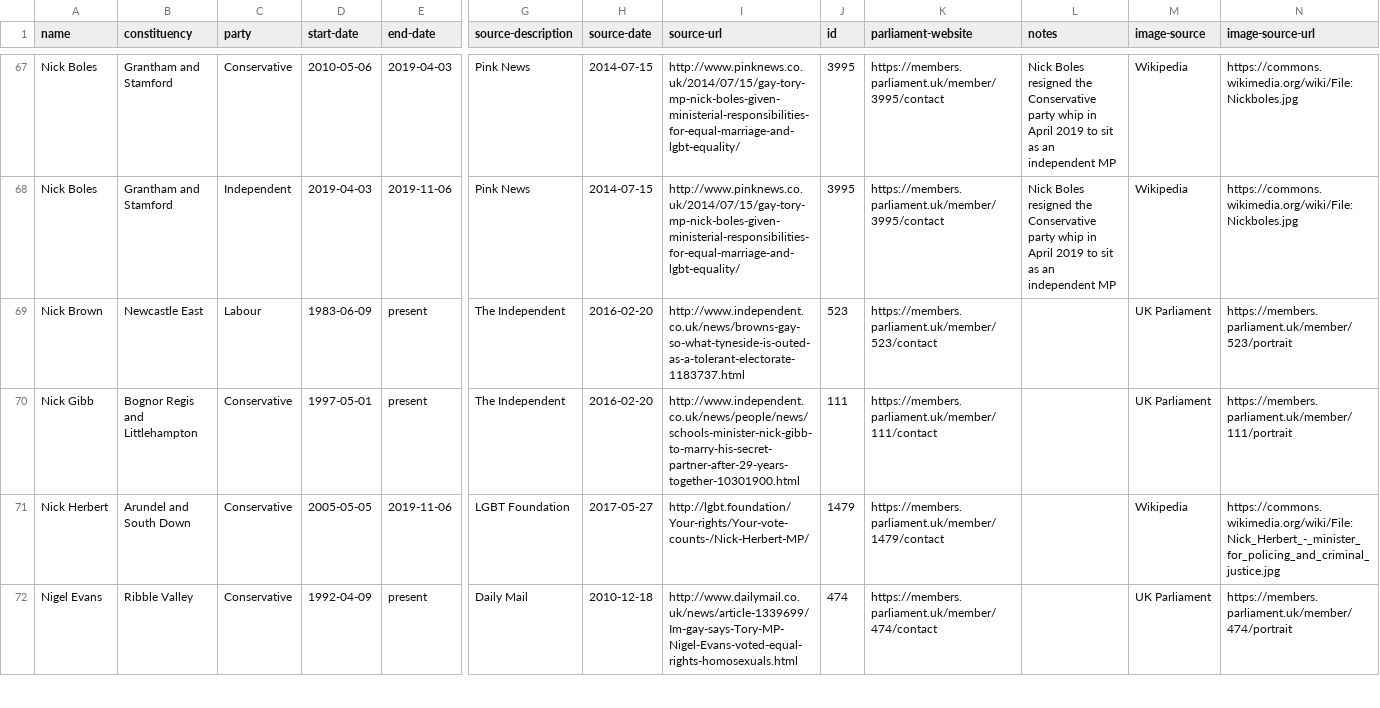
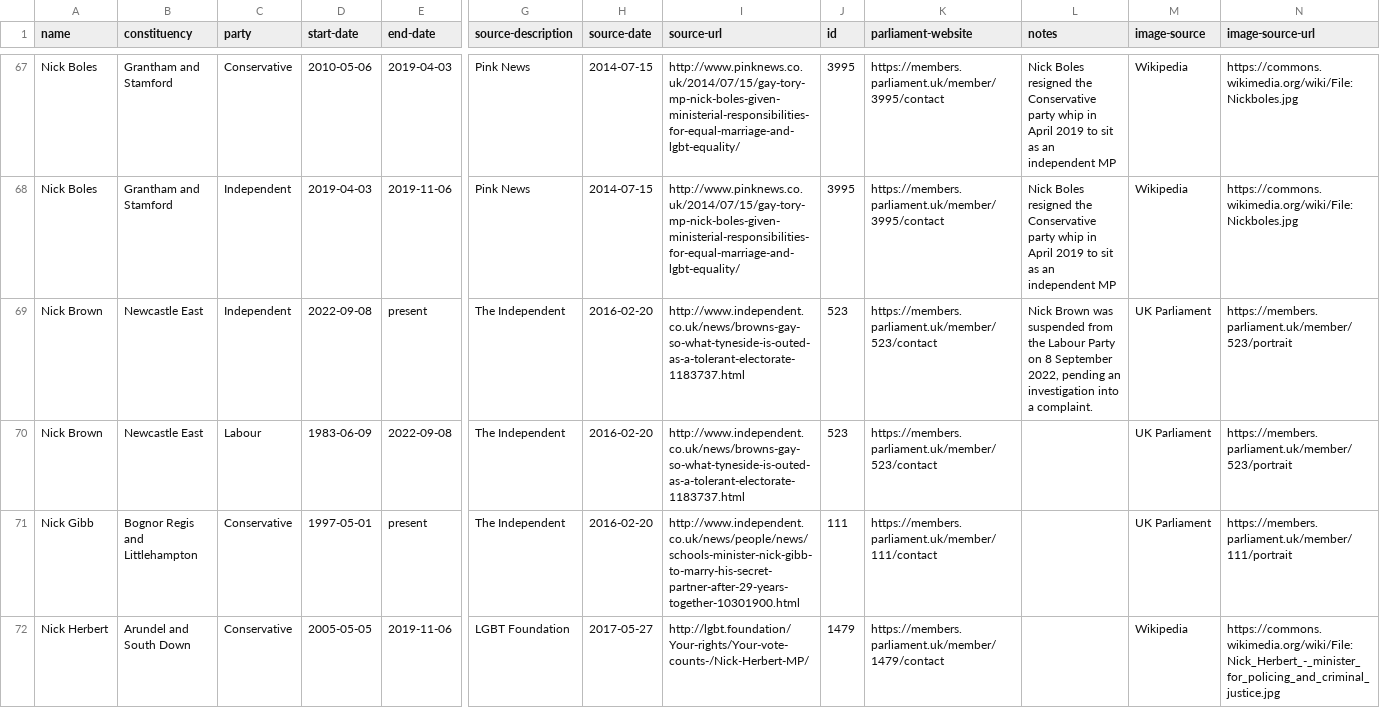
Before and after one commit to johnpeart/lgbt-mp, a CSV file: _data/members.csv, drawn as a sheet; only a part is shown, gaps mark what is left out; the shorter side is filled out with more unchanged rows; addresses are those after the commit; rows hold the shown columns only; the diff names each change by its address in the sheet, - before the commit and + after, or states it on an @@ line.

Commit message:
Update dataset The dataset was updated to show a change of party affiliation for Nick Brown (Labour, Newcastle East). [BBC News reports](https://www.bbc.co.uk/news/uk-politics-62828438) that Nick was "suspended from the Labour Party pending an investigation into a complaint" and would "sit as an independent until reinstated".

```diff
--- a/_data/members.csv
+++ b/_data/members.csv
+row 69: Nick Brown | Newcastle East | Independent | 2022-09-08 | present | The Independent | 2016-02-20 | http://www.independent.co.uk/news/browns-gay-so-what-tyneside-is-outed-as-a-tolerant-electorate-1183737.html | 523 | https://members.parliament.uk/member/523/contact | Nick Brown was suspended from the Labour Party on 8 September 2022, pending an investigation into a complaint. | UK Parliament | https://members.parliament.uk/member/523/portrait
-E70 (end-date): present
+E70 (end-date): 2022-09-08
```
Also changed, not shown: 1 other file.
